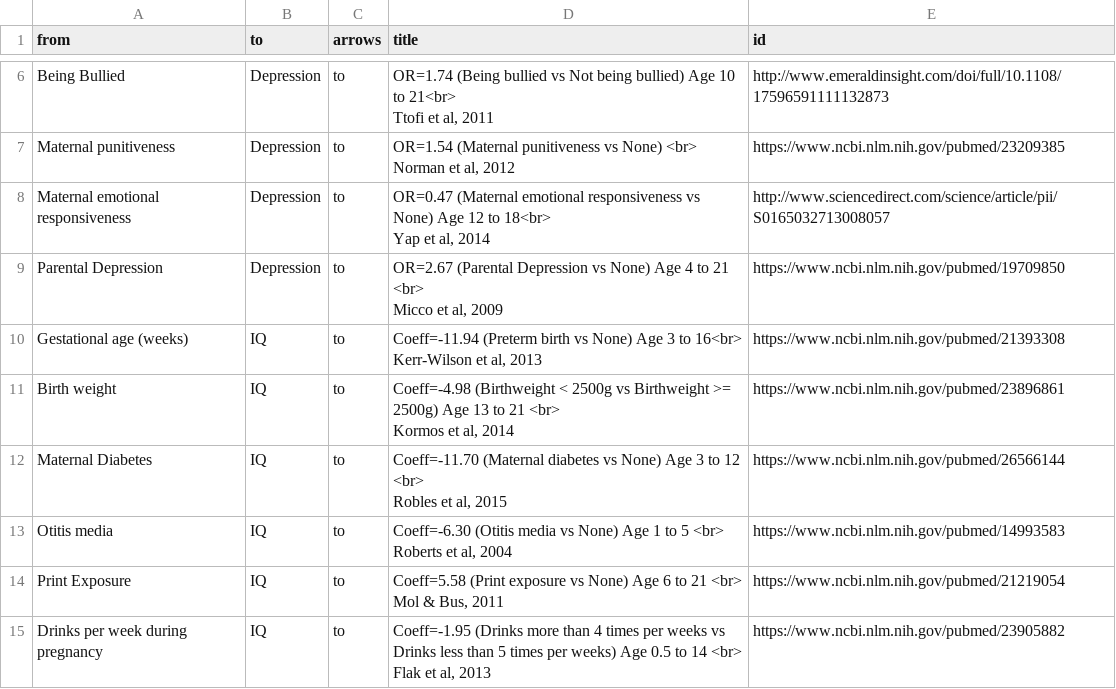
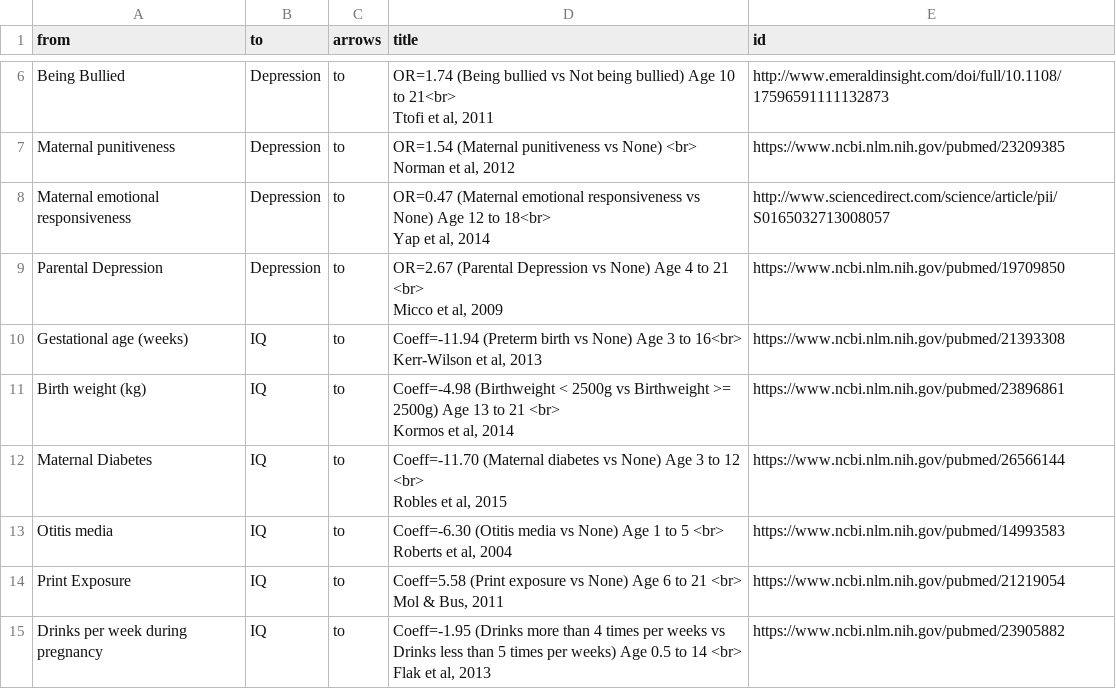
Before and after one commit to kcha193/KnowLabShiny, a CSV file: base/edges.csv, drawn as a sheet; only a part is shown, gaps mark what is left out; the diff covers the shown part only.

```diff
--- a/base/edges.csv
+++ b/base/edges.csv
@@ -19,4 +20,4 @@ Gestational age (weeks),IQ,to,"Coeff=-11.94 (Preterm birth vs None) Age 3 to 16<
 Kerr-Wilson et al, 2013",https://www.ncbi.nlm.nih.gov/pubmed/21393308
-Birth weight,IQ,to,"Coeff=-4.98 (Birthweight < 2500g vs Birthweight >= 2500g) Age 13 to 21 <br>
-Kormos et al, 2014",https://www.ncbi.nlm.nih.gov/pubmed/23896861
+Birth weight (kg),IQ,to,"Coeff=-4.98 (Birthweight < 2500g vs Birthweight >= 2500g) Age 13 to 21 <br>
+Kormos et al, 2014",https://www.ncbi.nlm.nih.gov/pubmed/23896861
 Maternal Diabetes,IQ,to,"Coeff=-11.70 (Maternal diabetes vs None) Age 3 to 12 <br>
```
Also changed, not shown: 13 edited cells elsewhere in this file, base/nodes.csv, 6 other files.
